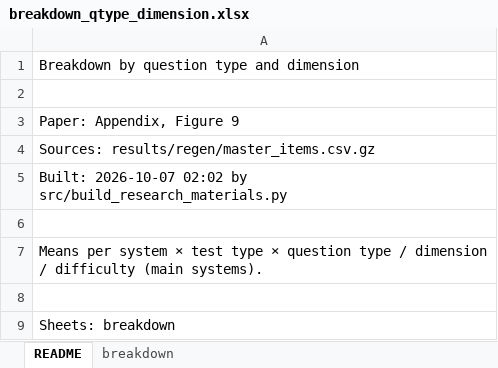
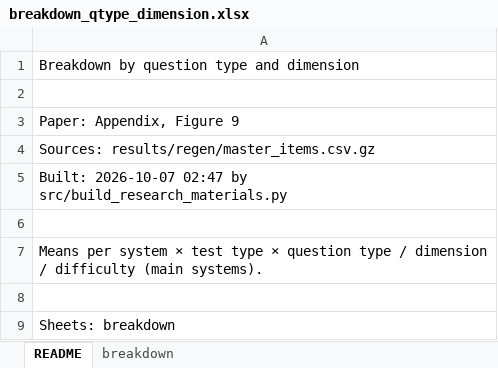
Before and after one commit to mostofa-ahsan/Responsible_AI_Project, an Excel workbook: research_materials/03_results/breakdown_qtype_dimension.xlsx, sheet README, drawn as a sheet; values as stored, in another font and other column widths than the file's, no borders; the diff names each change by its address in the sheet, - before the commit and + after, or states it on an @@ line.

```diff
--- a/research_materials/03_results/breakdown_qtype_dimension.xlsx (sheet README)
+++ b/research_materials/03_results/breakdown_qtype_dimension.xlsx (sheet README)
-A5: Built: 2026-10-07 02:02 by src/build_research_materials.py
+A5: Built: 2026-10-07 02:47 by src/build_research_materials.py
```
Also changed, not shown: sheet breakdown, research_materials/03_results/main_results.xlsx, research_materials/03_results/robustness_gap.xlsx, 38 other files.
